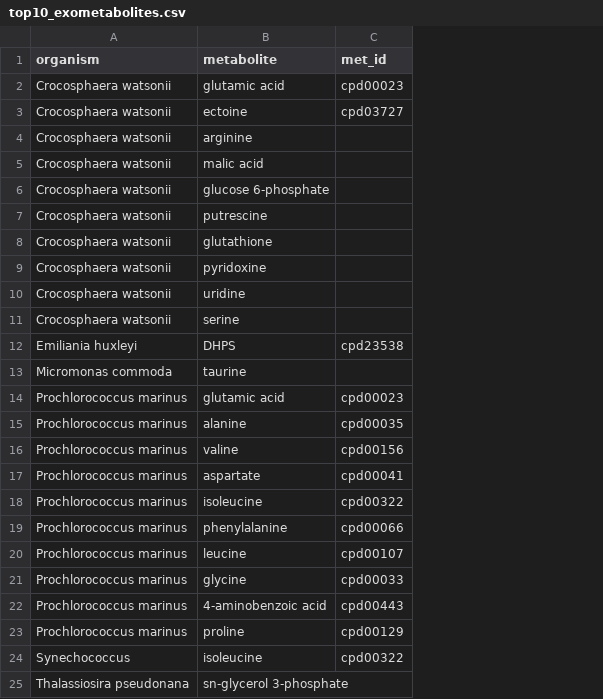
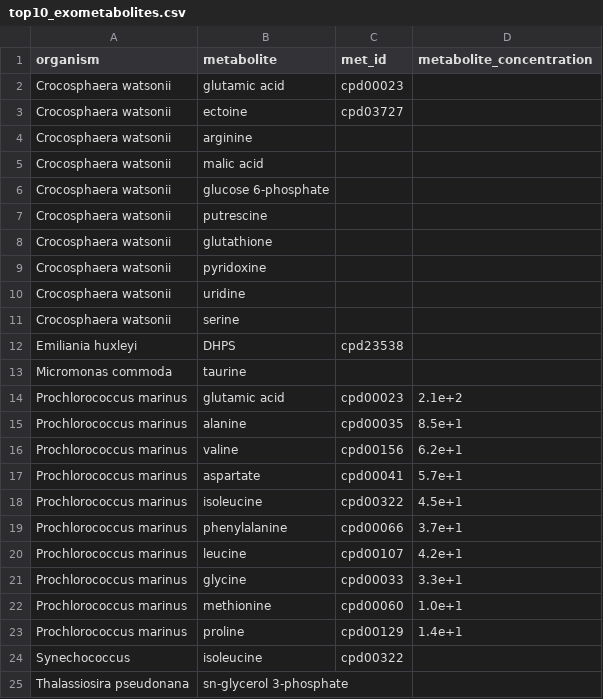
Before and after one commit to C-CoMP-STC/GEM-mit1002, a CSV file: simulations/ccomp_exometabolites/top10_exometabolites.csv, drawn as a sheet; the diff names each change by its address in the sheet, - before the commit and + after, or states it on an @@ line.

Commit message:
feat: add metabolite concentrations and replace 4ab with methionine

```diff
--- a/simulations/ccomp_exometabolites/top10_exometabolites.csv
+++ b/simulations/ccomp_exometabolites/top10_exometabolites.csv
+column D (metabolite_concentration), rows 14-23: 2.1e+2 | 8.5e+1 | 6.2e+1 | 5.7e+1 | 4.5e+1 | 3.7e+1 | 4.2e+1 | 3.3e+1 | 1.0e+1 | 1.4e+1
-B22 (metabolite): 4-aminobenzoic acid
+B22 (metabolite): methionine
-C22 (met_id): cpd00443
+C22 (met_id): cpd00060
```
